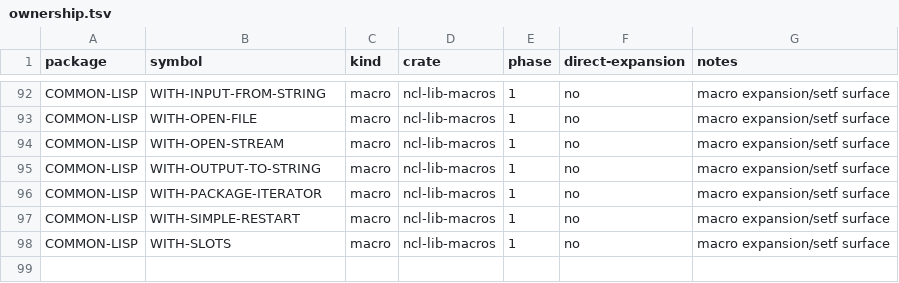
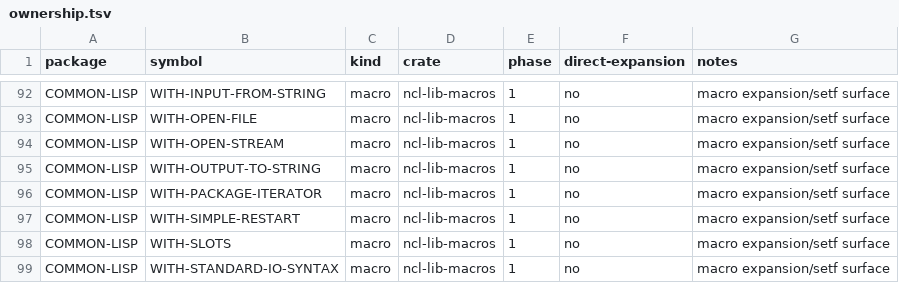
Before and after one commit to nerima-lisp/ncl, a TSV file: packages/lib/macros/ownership.tsv, drawn as a sheet; only a part is shown, gaps mark what is left out; the diff names each change by its address in the sheet, - before the commit and + after, or states it on an @@ line.

Commit message:
feat(macros): implement WITH-STANDARD-IO-SYNTAX

```diff
--- a/packages/lib/macros/ownership.tsv
+++ b/packages/lib/macros/ownership.tsv
+row 99: COMMON-LISP | WITH-STANDARD-IO-SYNTAX | macro | ncl-lib-macros | 1 | no | macro expansion/setf surface
```
Also changed, not shown: 6 other files.
